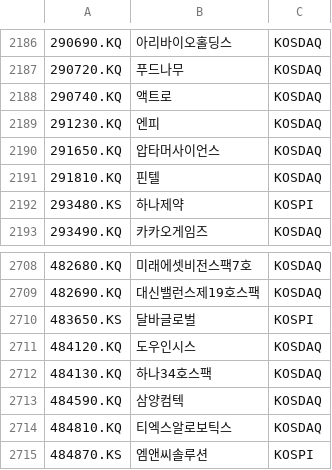
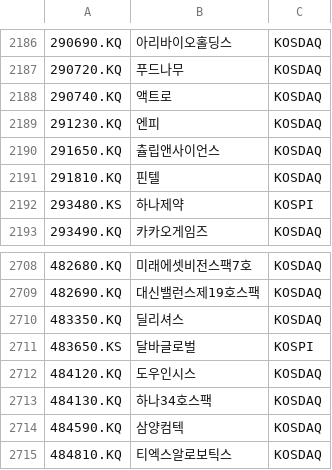
Before and after one commit to benjaminpo/finance-dataset, a CSV file: config/listings/krx-listed-symbols.csv, drawn as a sheet; only a part is shown, gaps mark what is left out; the shorter side is filled out with more unchanged rows; the diff names each change by its address in the sheet, - before the commit and + after, or states it on an @@ line.

```diff
--- a/config/listings/krx-listed-symbols.csv
+++ b/config/listings/krx-listed-symbols.csv
-B2190: 압타머사이언스
+B2190: 츌립앤사이언스
+row 2710: 483350.KQ | 딜리셔스 | KOSDAQ
```
Also changed, not shown: config/listings/tse-listed-symbols.csv, config/listings/twse-listed-symbols.csv.
